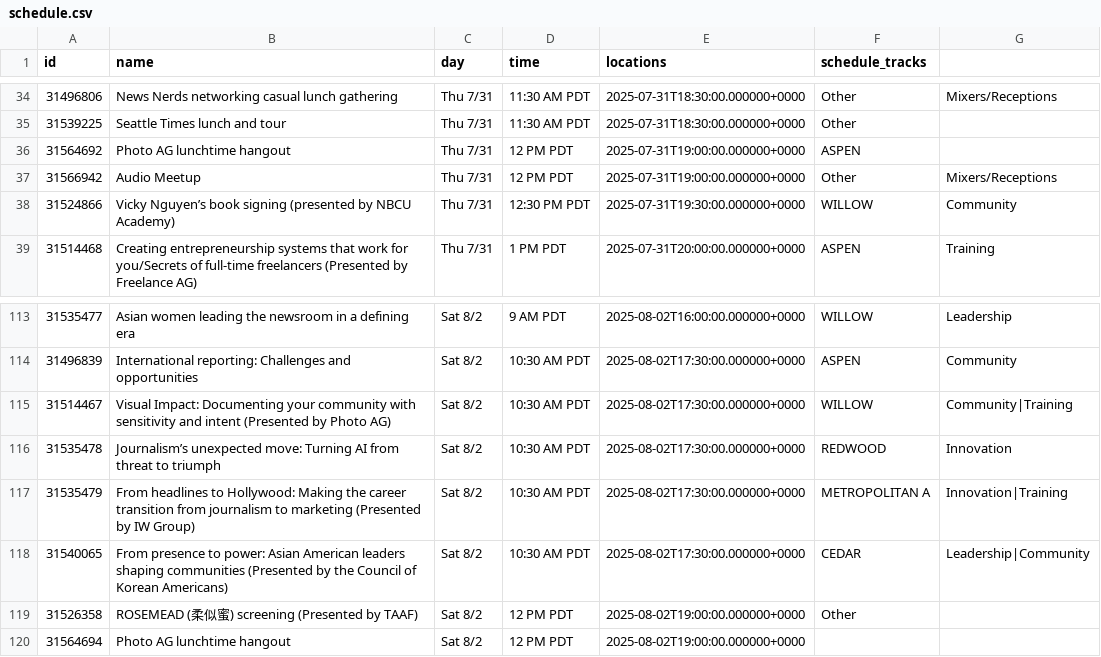
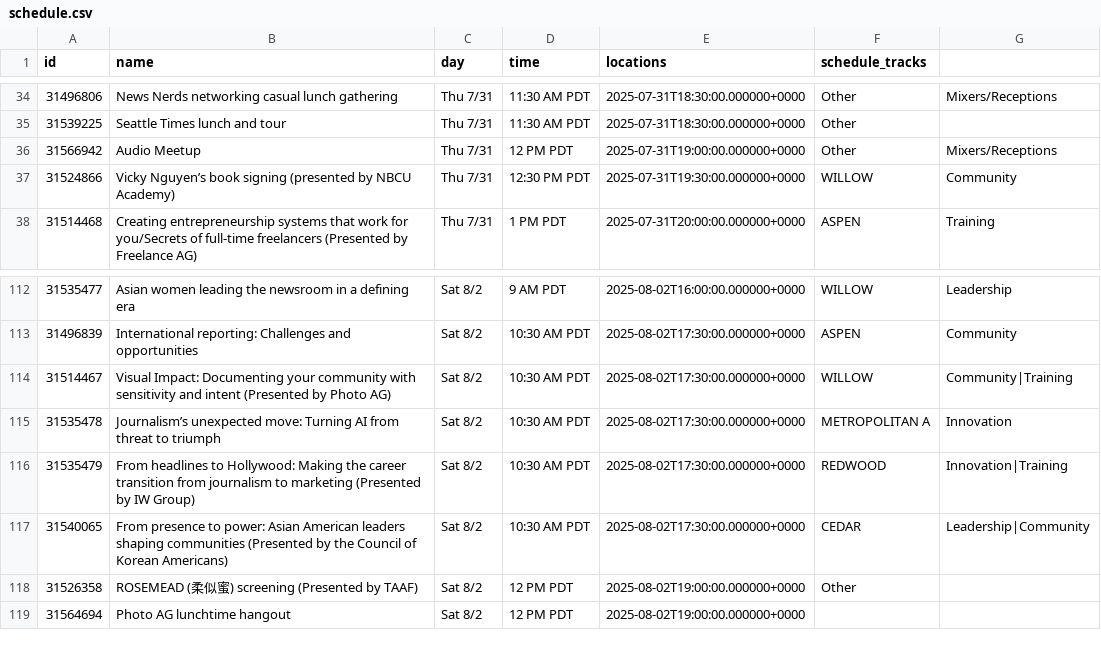
Before and after one commit to daigofuji/aaja25-schedule, a CSV file: schedule.csv, drawn as a sheet; only a part is shown, gaps mark what is left out.

```diff
--- a/schedule.csv
+++ b/schedule.csv
@@ -35,3 +35,2 @@ id,name,day,time,locations,schedule_tracks
 31539225,"Seattle Times lunch and tour",Thu 7/31,11:30 AM PDT,2025-07-31T18:30:00.000000+0000,Other,
-31564692,"Photo AG lunchtime hangout",Thu 7/31,12 PM PDT,2025-07-31T19:00:00.000000+0000,ASPEN,
 31566942,"Audio Meetup",Thu 7/31,12 PM PDT,2025-07-31T19:00:00.000000+0000,Other,Mixers/Receptions
@@ -115,4 +114,4 @@ id,name,day,time,locations,schedule_tracks
 31514467,"Visual Impact: Documenting your community with sensitivity and intent (Presented by Photo AG)",Sat 8/2,10:30 AM PDT,2025-08-02T17:30:00.000000+0000,WILLOW,Community|Training
-31535478,"Journalism’s unexpected move: Turning AI from threat to triumph",Sat 8/2,10:30 AM PDT,2025-08-02T17:30:00.000000+0000,REDWOOD,Innovation
-31535479,"From headlines to Hollywood: Making the career transition from journalism to marketing (Presented by IW Group)",Sat 8/2,10:30 AM PDT,2025-08-02T17:30:00.000000+0000,METROPOLITAN A,Innovation|Training
+31535478,"Journalism’s unexpected move: Turning AI from threat to triumph",Sat 8/2,10:30 AM PDT,2025-08-02T17:30:00.000000+0000,METROPOLITAN A,Innovation
+31535479,"From headlines to Hollywood: Making the career transition from journalism to marketing (Presented by IW Group)",Sat 8/2,10:30 AM PDT,2025-08-02T17:30:00.000000+0000,REDWOOD,Innovation|Training
 31540065,"From presence to power: Asian American leaders shaping communities (Presented by the Council of Korean Americans)",Sat 8/2,10:30 AM PDT,2025-08-02T17:30:00.000000+0000,CEDAR,Leadership|Community
```
Also changed, not shown: 1 other file.
